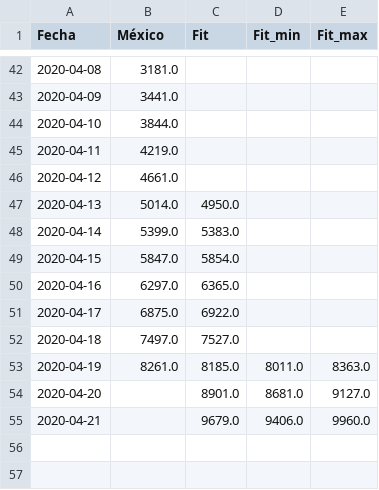
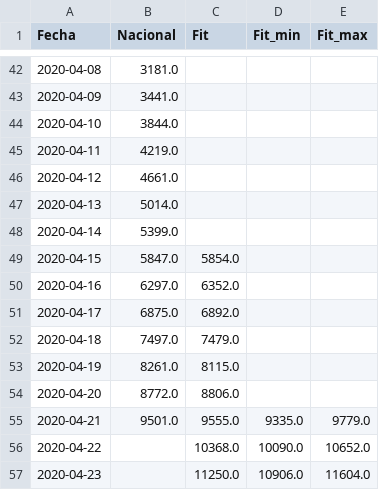
Before and after one commit to mexicovid19/Mexico-modelo, a CSV file: results/covid19_mex_fit.csv, drawn as a sheet; only a part is shown, gaps mark what is left out; the diff names each change by its address in the sheet, - before the commit and + after, or states it on an @@ line.

```diff
--- a/results/covid19_mex_fit.csv
+++ b/results/covid19_mex_fit.csv
-B1: México
+B1: Nacional
-C47 (Fit): 4950.0
+C47 (Fit): (empty)
-C48 (Fit): 5383.0
+C48 (Fit): (empty)
-C50 (Fit): 6365.0
+C50 (Fit): 6352.0
-C51 (Fit): 6922.0
+C51 (Fit): 6892.0
-C52 (Fit): 7527.0
+C52 (Fit): 7479.0
-C53 (Fit): 8185.0
+C53 (Fit): 8115.0
-D53 (Fit_min): 8011.0
+D53 (Fit_min): (empty)
-E53 (Fit_max): 8363.0
+E53 (Fit_max): (empty)
-B54 (Nacional): (empty)
+B54 (Nacional): 8772.0
-C54 (Fit): 8901.0
+C54 (Fit): 8806.0
-D54 (Fit_min): 8681.0
+D54 (Fit_min): (empty)
-E54 (Fit_max): 9127.0
+E54 (Fit_max): (empty)
-B55 (Nacional): (empty)
+B55 (Nacional): 9501.0
-C55 (Fit): 9679.0
+C55 (Fit): 9555.0
-D55 (Fit_min): 9406.0
+D55 (Fit_min): 9335.0
-E55 (Fit_max): 9960.0
+E55 (Fit_max): 9779.0
+row 56: 2020-04-22 |  | 10368.0 | 10090.0 | 10652.0
+row 57: 2020-04-23 |  | 11250.0 | 10906.0 | 11604.0
```
Also changed, not shown: 1 other file.
